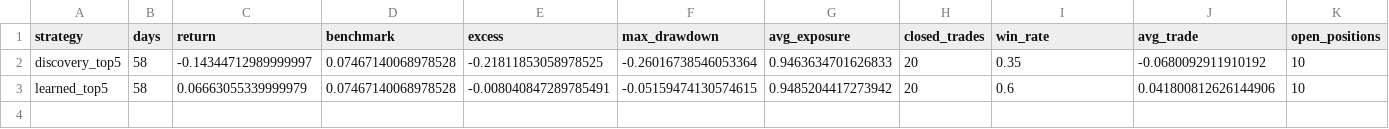
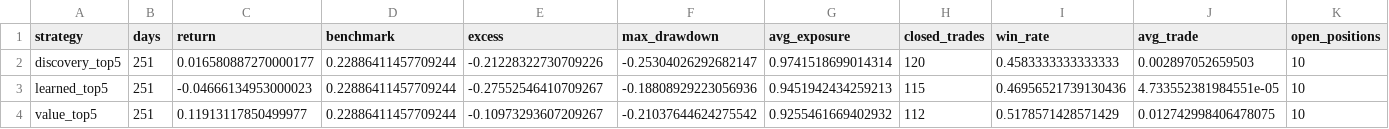
Before and after one commit to LEOSONG727/kis-foreign-flow-report, a CSV file: reports/portfolio_backtest.csv, drawn as a sheet.

```diff
--- a/reports/portfolio_backtest.csv
+++ b/reports/portfolio_backtest.csv
@@ -1,3 +1,4 @@
 strategy,days,return,benchmark,excess,max_drawdown,avg_exposure,closed_trades,win_rate,avg_trade,open_positions
-discovery_top5,58,-0.14344712989999997,0.07467140068978528,-0.21811853058978525,-0.26016738546053364,0.9463634701626833,20,0.35,-0.0680092911910192,10
-learned_top5,58,0.06663055339999979,0.07467140068978528,-0.008040847289785491,-0.05159474130574615,0.9485204417273942,20,0.6,0.041800812626144906,10
+discovery_top5,251,0.016580887270000177,0.22886411457709244,-0.21228322730709226,-0.25304026292682147,0.9741518699014314,120,0.4583333333333333,0.002897052659503,10
+learned_top5,251,-0.04666134953000023,0.22886411457709244,-0.27552546410709267,-0.18808929223056936,0.9451942434259213,115,0.46956521739130436,4.733552381984551e-05,10
+value_top5,251,0.11913117850499977,0.22886411457709244,-0.10973293607209267,-0.21037644624275542,0.9255461669402932,112,0.5178571428571429,0.012742998406478075,10
```
Also changed, not shown: reports/research_factors.csv, 17 other files.
